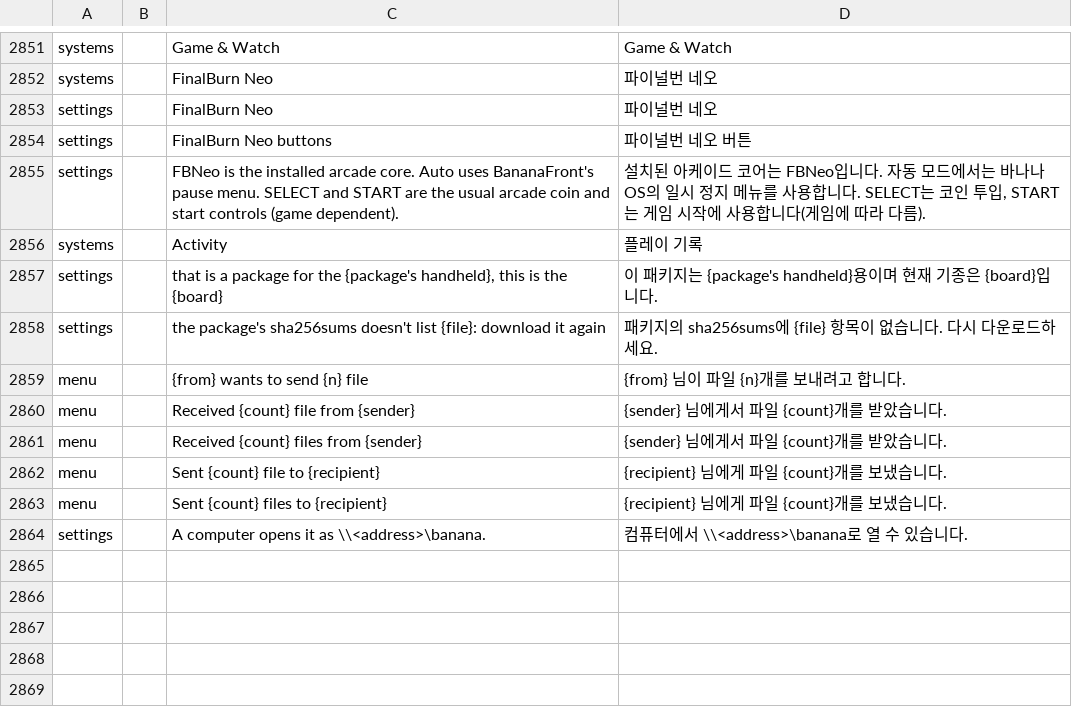
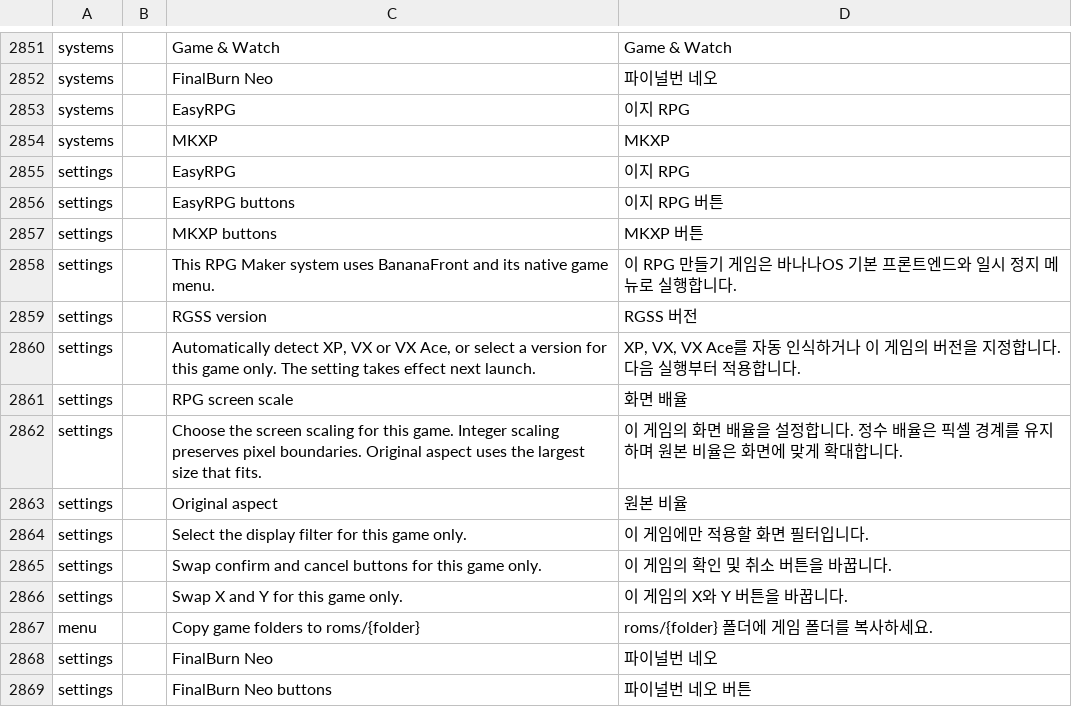
Before and after one commit to dj5927/BananaLinux, a TSV file: ui/assets/lang/ko.tsv, drawn as a sheet; only a part is shown, gaps mark what is left out; the shorter side is filled out with more unchanged rows.

Commit message:
WIP: integrate RPG Maker projects with native BananaFront

```diff
--- a/ui/assets/lang/ko.tsv
+++ b/ui/assets/lang/ko.tsv
@@ -2852,2 +2852,17 @@ systems		Game & Watch	Game & Watch
 systems		FinalBurn Neo	파이널번 네오
+systems		EasyRPG	이지 RPG
+systems		MKXP	MKXP
+settings		EasyRPG	이지 RPG
+settings		EasyRPG buttons	이지 RPG 버튼
+settings		MKXP buttons	MKXP 버튼
+settings		This RPG Maker system uses BananaFront and its native game menu.	이 RPG 만들기 게임은 바나나OS 기본 프론트엔드와 일시 정지 메뉴로 실행합니다.
+settings		RGSS version	RGSS 버전
+settings		Automatically detect XP, VX or VX Ace, or select a version for this game only. The setting takes effect next launch.	XP, VX, VX Ace를 자동 인식하거나 이 게임의 버전을 지정합니다. 다음 실행부터 적용합니다.
+settings		RPG screen scale	화면 배율
+settings		Choose the screen scaling for this game. Integer scaling preserves pixel boundaries. Original aspect uses the largest size that fits.	이 게임의 화면 배율을 설정합니다. 정수 배율은 픽셀 경계를 유지하며 원본 비율은 화면에 맞게 확대합니다.
+settings		Original aspect	원본 비율
+settings		Select the display filter for this game only.	이 게임에만 적용할 화면 필터입니다.
+settings		Swap confirm and cancel buttons for this game only.	이 게임의 확인 및 취소 버튼을 바꿉니다.
+settings		Swap X and Y for this game only.	이 게임의 X와 Y 버튼을 바꿉니다.
+menu		Copy game folders to roms/{folder}	roms/{folder} 폴더에 게임 폴더를 복사하세요.
 settings		FinalBurn Neo	파이널번 네오
```
Also changed, not shown: 15 other files.
